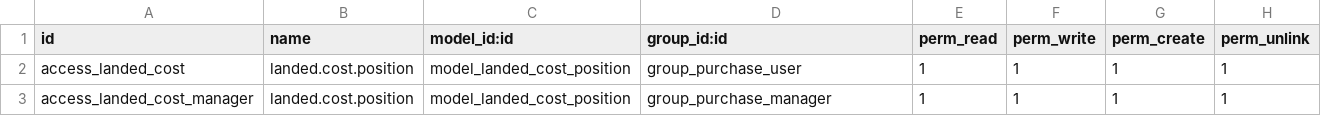
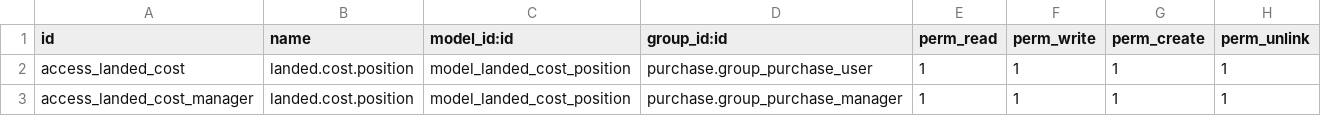
Before and after one commit to camptocamp/c2c-rd-addons, a CSV file: purchase_landed_costs/security/ir.model.access.csv, drawn as a sheet.

```diff
--- a/purchase_landed_costs/security/ir.model.access.csv
+++ b/purchase_landed_costs/security/ir.model.access.csv
@@ -1,3 +1,3 @@
 "id","name","model_id:id","group_id:id","perm_read","perm_write","perm_create","perm_unlink"
-access_landed_cost,landed.cost.position,model_landed_cost_position,group_purchase_user,1,1,1,1
-access_landed_cost_manager,landed.cost.position,model_landed_cost_position,group_purchase_manager,1,1,1,1
+access_landed_cost,landed.cost.position,model_landed_cost_position,purchase.group_purchase_user,1,1,1,1
+access_landed_cost_manager,landed.cost.position,model_landed_cost_position,purchase.group_purchase_manager,1,1,1,1
```
Also changed, not shown: 5 other files.
